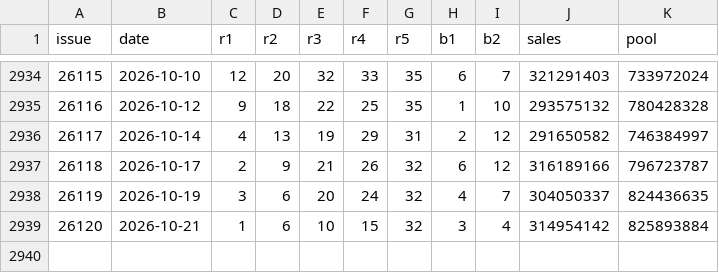
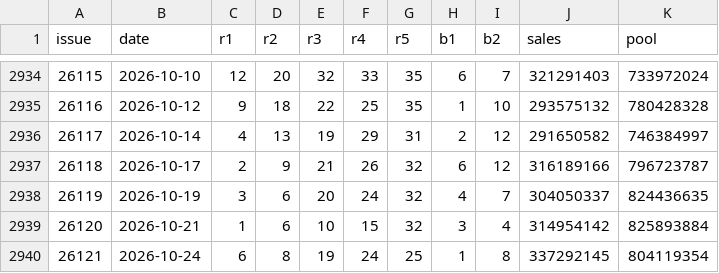
Before and after one commit to jeno-debug/lottery, a CSV file: data/dlt_history.csv, drawn as a sheet; only a part is shown, gaps mark what is left out; the diff names each change by its address in the sheet, - before the commit and + after, or states it on an @@ line.

```diff
--- a/data/dlt_history.csv
+++ b/data/dlt_history.csv
+row 2940: 26121 | 2026-10-24 | 6 | 8 | 19 | 24 | 25 | 1 | 8 | 337292145 | 804119354
```
Also changed, not shown: 4 other files.
